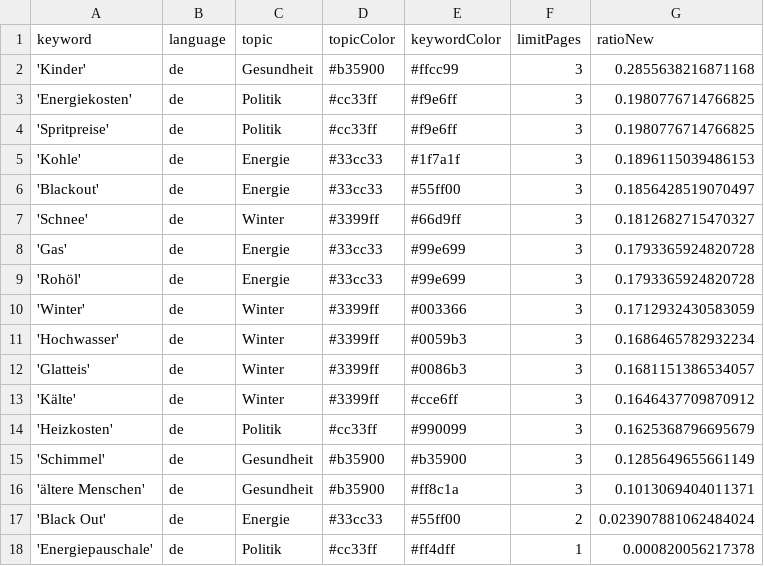
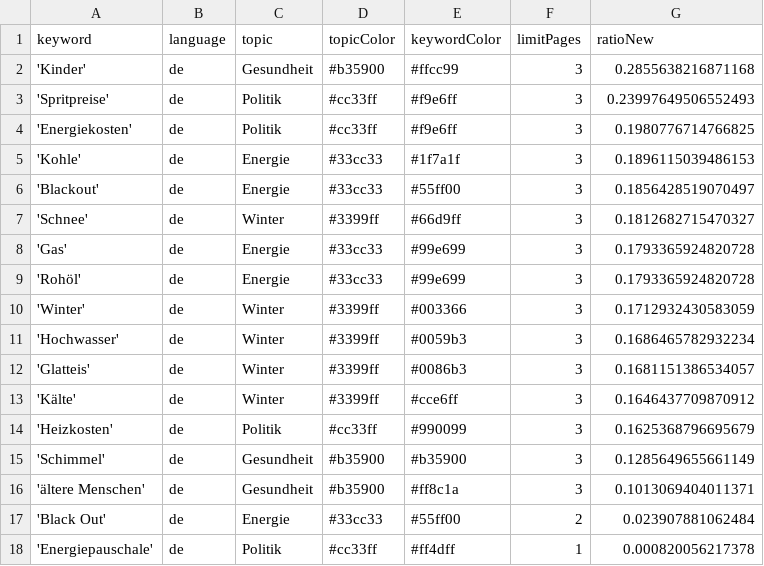
Before and after one commit to paulski99-news/winterIsComing2, a CSV file: keywords.csv, drawn as a sheet.

```diff
--- a/keywords.csv
+++ b/keywords.csv
@@ -2,4 +2,4 @@ keyword,language,topic,topicColor,keywordColor,limitPages,ratioNew
 'Kinder',de,Gesundheit,#b35900,#ffcc99,3,0.2855638216871168
+'Spritpreise',de,Politik,#cc33ff,#f9e6ff,3,0.23997649506552493
 'Energiekosten',de,Politik,#cc33ff,#f9e6ff,3,0.1980776714766825
-'Spritpreise',de,Politik,#cc33ff,#f9e6ff,3,0.1980776714766825
 'Kohle',de,Energie,#33cc33,#1f7a1f,3,0.1896115039486153
@@ -16,3 +16,3 @@ keyword,language,topic,topicColor,keywordColor,limitPages,ratioNew
 'ältere Menschen',de,Gesundheit,#b35900,#ff8c1a,3,0.1013069404011371
-'Black Out',de,Energie,#33cc33,#55ff00,2,0.023907881062484024
+'Black Out',de,Energie,#33cc33,#55ff00,2,0.023907881062484
 'Energiepauschale',de,Politik,#cc33ff,#ff4dff,1,0.000820056217378
```
Also changed, not shown: 1 other file.
